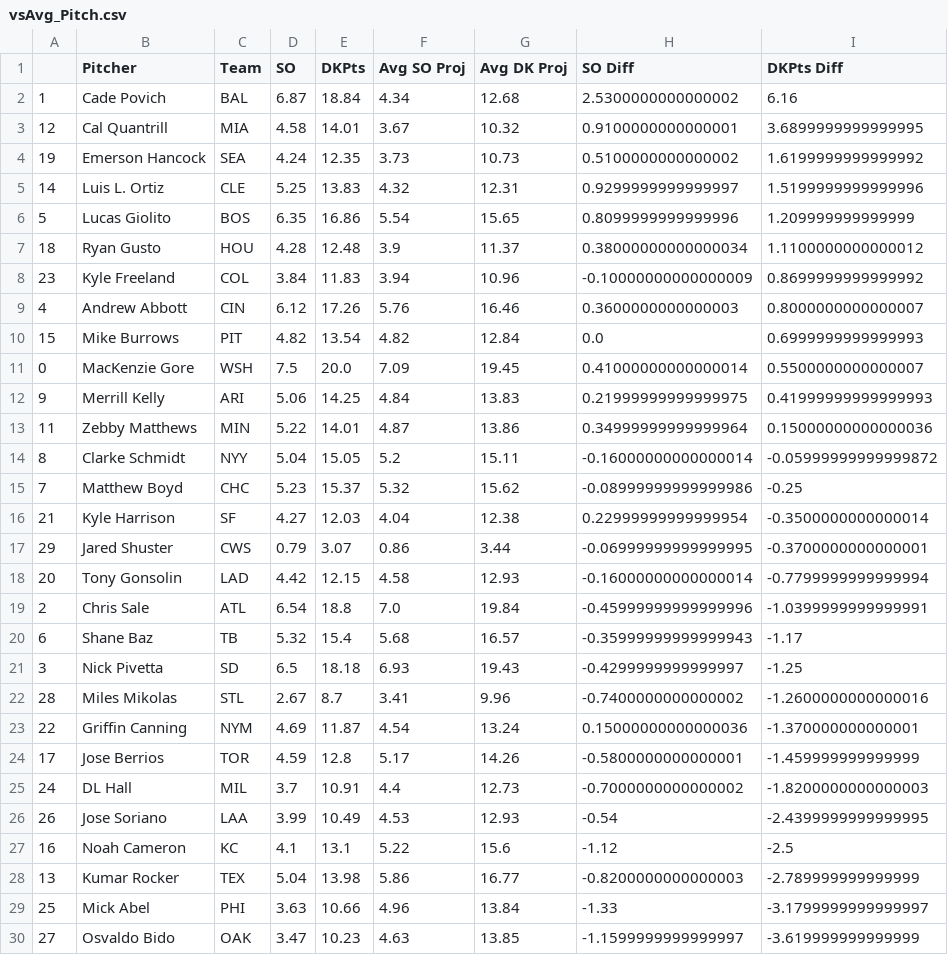
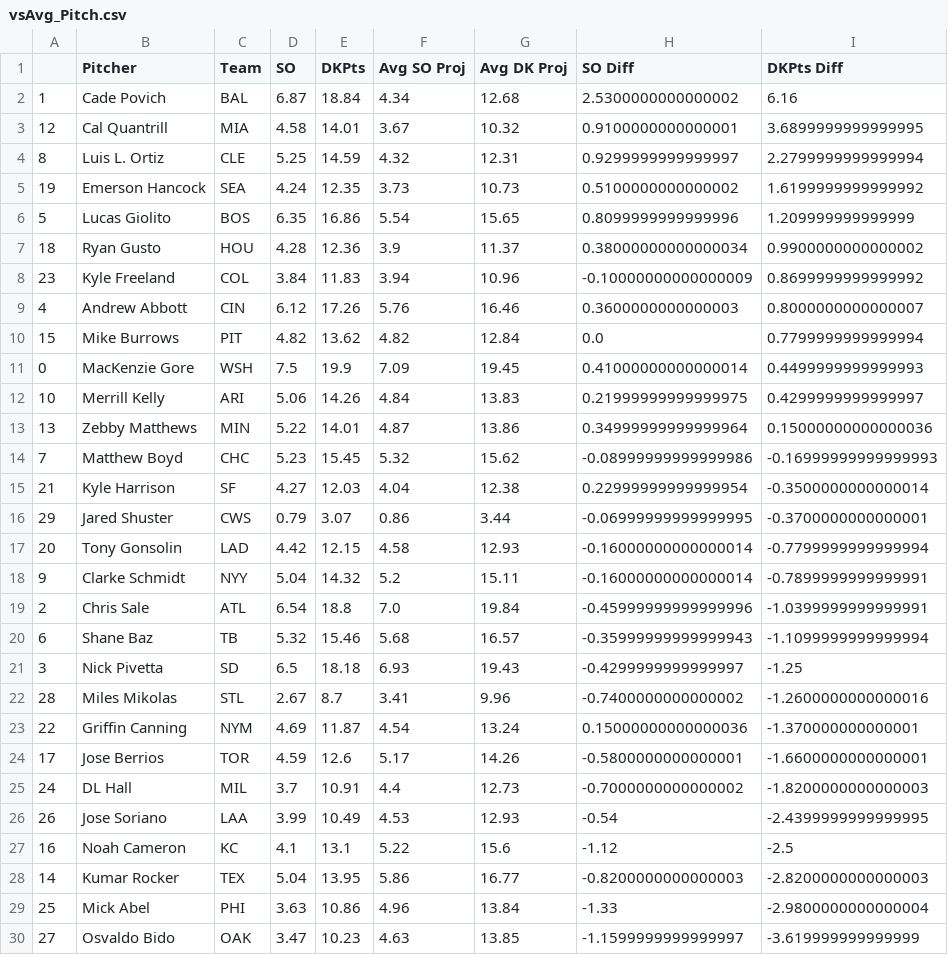
Before and after one commit to JonPGH/slateProj, a CSV file: Data/vsAvg_Pitch.csv, drawn as a sheet; only a part is shown; the diff covers the shown part only.

```diff
--- a/Data/vsAvg_Pitch.csv
+++ b/Data/vsAvg_Pitch.csv
@@ -3,14 +3,13 @@
 12,Cal Quantrill,MIA,4.58,14.01,3.67,10.32,0.9100000000000001,3.6899999999999995
+8,Luis L. Ortiz,CLE,5.25,14.59,4.32,12.31,0.9299999999999997,2.2799999999999994
 19,Emerson Hancock,SEA,4.24,12.35,3.73,10.73,0.5100000000000002,1.6199999999999992
-14,Luis L. Ortiz,CLE,5.25,13.83,4.32,12.31,0.9299999999999997,1.5199999999999996
 5,Lucas Giolito,BOS,6.35,16.86,5.54,15.65,0.8099999999999996,1.209999999999999
-18,Ryan Gusto,HOU,4.28,12.48,3.9,11.37,0.38000000000000034,1.1100000000000012
+18,Ryan Gusto,HOU,4.28,12.36,3.9,11.37,0.38000000000000034,0.9900000000000002
 23,Kyle Freeland,COL,3.84,11.83,3.94,10.96,-0.10000000000000009,0.8699999999999992
 4,Andrew Abbott,CIN,6.12,17.26,5.76,16.46,0.3600000000000003,0.8000000000000007
-15,Mike Burrows,PIT,4.82,13.54,4.82,12.84,0.0,0.6999999999999993
-0,MacKenzie Gore,WSH,7.5,20.0,7.09,19.45,0.41000000000000014,0.5500000000000007
-9,Merrill Kelly,ARI,5.06,14.25,4.84,13.83,0.21999999999999975,0.41999999999999993
-11,Zebby Matthews,MIN,5.22,14.01,4.87,13.86,0.34999999999999964,0.15000000000000036
-8,Clarke Schmidt,NYY,5.04,15.05,5.2,15.11,-0.16000000000000014,-0.05999999999999872
-7,Matthew Boyd,CHC,5.23,15.37,5.32,15.62,-0.08999999999999986,-0.25
+15,Mike Burrows,PIT,4.82,13.62,4.82,12.84,0.0,0.7799999999999994
+0,MacKenzie Gore,WSH,7.5,19.9,7.09,19.45,0.41000000000000014,0.4499999999999993
+10,Merrill Kelly,ARI,5.06,14.26,4.84,13.83,0.21999999999999975,0.4299999999999997
+13,Zebby Matthews,MIN,5.22,14.01,4.87,13.86,0.34999999999999964,0.15000000000000036
+7,Matthew Boyd,CHC,5.23,15.45,5.32,15.62,-0.08999999999999986,-0.16999999999999993
 21,Kyle Harrison,SF,4.27,12.03,4.04,12.38,0.22999999999999954,-0.3500000000000014
@@ -18,4 +17,5 @@
 20,Tony Gonsolin,LAD,4.42,12.15,4.58,12.93,-0.16000000000000014,-0.7799999999999994
+9,Clarke Schmidt,NYY,5.04,14.32,5.2,15.11,-0.16000000000000014,-0.7899999999999991
 2,Chris Sale,ATL,6.54,18.8,7.0,19.84,-0.45999999999999996,-1.0399999999999991
-6,Shane Baz,TB,5.32,15.4,5.68,16.57,-0.35999999999999943,-1.17
+6,Shane Baz,TB,5.32,15.46,5.68,16.57,-0.35999999999999943,-1.1099999999999994
 3,Nick Pivetta,SD,6.5,18.18,6.93,19.43,-0.4299999999999997,-1.25
@@ -23,3 +23,3 @@
 22,Griffin Canning,NYM,4.69,11.87,4.54,13.24,0.15000000000000036,-1.370000000000001
-17,Jose Berrios,TOR,4.59,12.8,5.17,14.26,-0.5800000000000001,-1.459999999999999
+17,Jose Berrios,TOR,4.59,12.6,5.17,14.26,-0.5800000000000001,-1.6600000000000001
 24,DL Hall,MIL,3.7,10.91,4.4,12.73,-0.7000000000000002,-1.8200000000000003
@@ -27,4 +27,4 @@
 16,Noah Cameron,KC,4.1,13.1,5.22,15.6,-1.12,-2.5
-13,Kumar Rocker,TEX,5.04,13.98,5.86,16.77,-0.8200000000000003,-2.789999999999999
-25,Mick Abel,PHI,3.63,10.66,4.96,13.84,-1.33,-3.1799999999999997
+14,Kumar Rocker,TEX,5.04,13.95,5.86,16.77,-0.8200000000000003,-2.8200000000000003
+25,Mick Abel,PHI,3.63,10.86,4.96,13.84,-1.33,-2.9800000000000004
 27,Osvaldo Bido,OAK,3.47,10.23,4.63,13.85,-1.1599999999999997,-3.619999999999999
```
Also changed, not shown: 1 edited cell elsewhere in this file, Data/Tableau_DailyHitterProj.csv, Data/hitter_proj_withids.csv, 5 other files.
